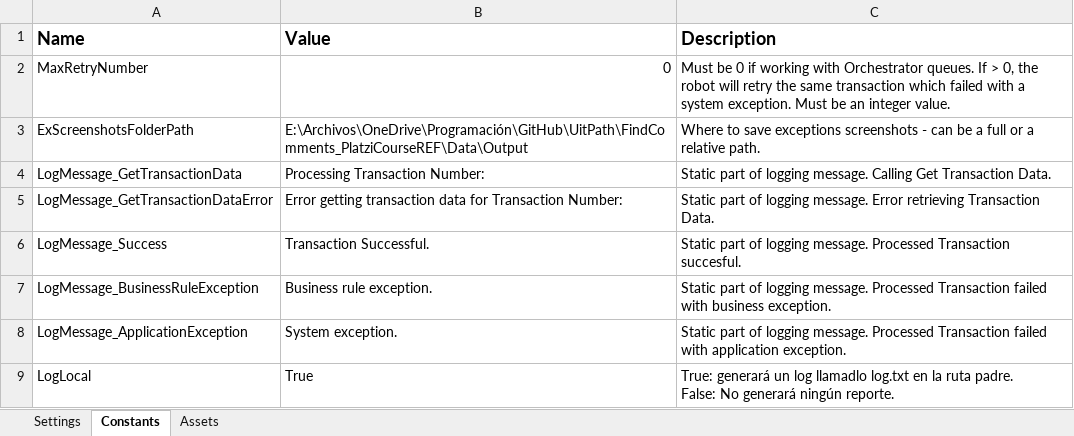
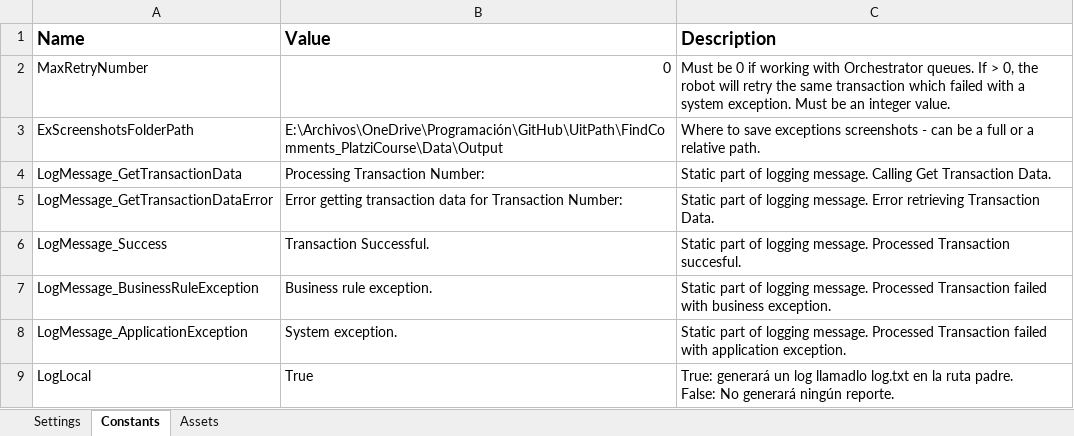
Before and after one commit to JFEspanolito/FindComments_PlatziCourse_UiPath, an Excel workbook: Data/Config.xlsx, sheet Constants, drawn as a sheet; values as stored, in another font and other column widths than the file's, no borders; the diff names each change by its address in the sheet, - before the commit and + after, or states it on an @@ line.

```diff
--- a/Data/Config.xlsx (sheet Constants)
+++ b/Data/Config.xlsx (sheet Constants)
-B3 (Value): E:\Archivos\OneDrive\Programación\GitHub\UitPath\FindComments_PlatziCourseREF\Data\Output
+B3 (Value): E:\Archivos\OneDrive\Programación\GitHub\UitPath\FindComments_PlatziCourse\Data\Output
```
Also changed, not shown: sheet Settings, Data/Output/Comentarios.xlsx, 5 other files.
